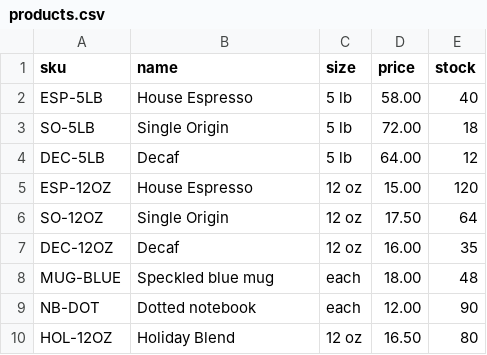
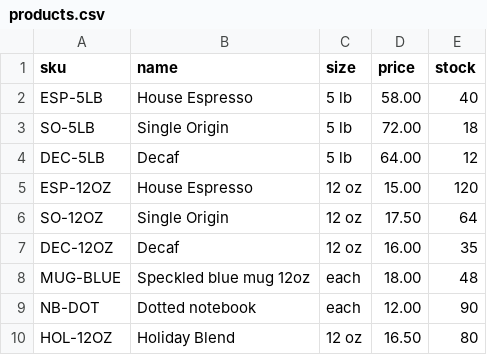
Before and after one commit to 4nkaci6x/price-list, a CSV file: products.csv, drawn as a sheet.

Commit message:
Add size to mug-name

```diff
--- a/products.csv
+++ b/products.csv
@@ -7,3 +7,3 @@ SO-12OZ,Single Origin,12 oz,17.50,64
 DEC-12OZ,Decaf,12 oz,16.00,35
-MUG-BLUE,Speckled blue mug,each,18.00,48
+MUG-BLUE,Speckled blue mug 12oz,each,18.00,48
 NB-DOT,Dotted notebook,each,12.00,90
```
